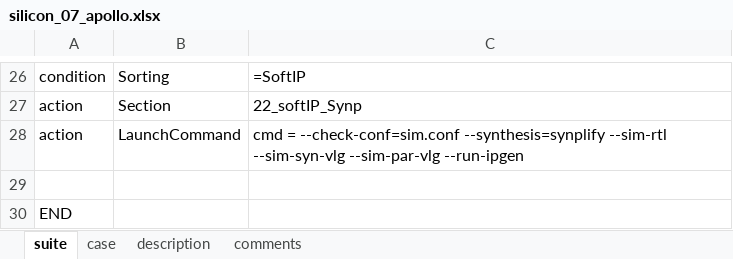
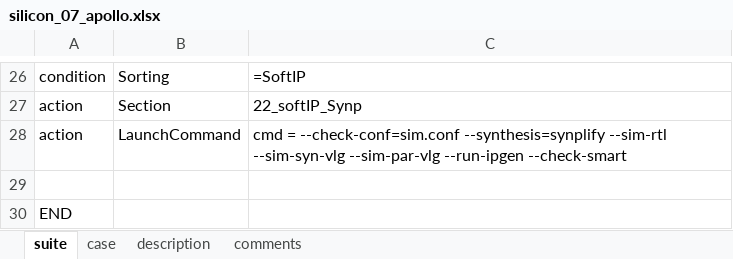
Before and after one commit to wanghengquan/repository, an Excel workbook: tmp_client/doc/TMP_EIT_suites/radiant/silicon_07_apollo.xlsx, sheet suite, drawn as a sheet; only a part is shown, gaps mark what is left out; values as stored, in another font and other column widths than the file's, no borders; the diff names each change by its address in the sheet, - before the commit and + after, or states it on an @@ line.

```diff
--- a/tmp_client/doc/TMP_EIT_suites/radiant/silicon_07_apollo.xlsx (sheet suite)
+++ b/tmp_client/doc/TMP_EIT_suites/radiant/silicon_07_apollo.xlsx (sheet suite)
-C28: …--sim-par-vlg --run-ipgen
+C28: …--sim-par-vlg --run-ipgen --check-smart
```
Also changed, not shown: 3 other files.
